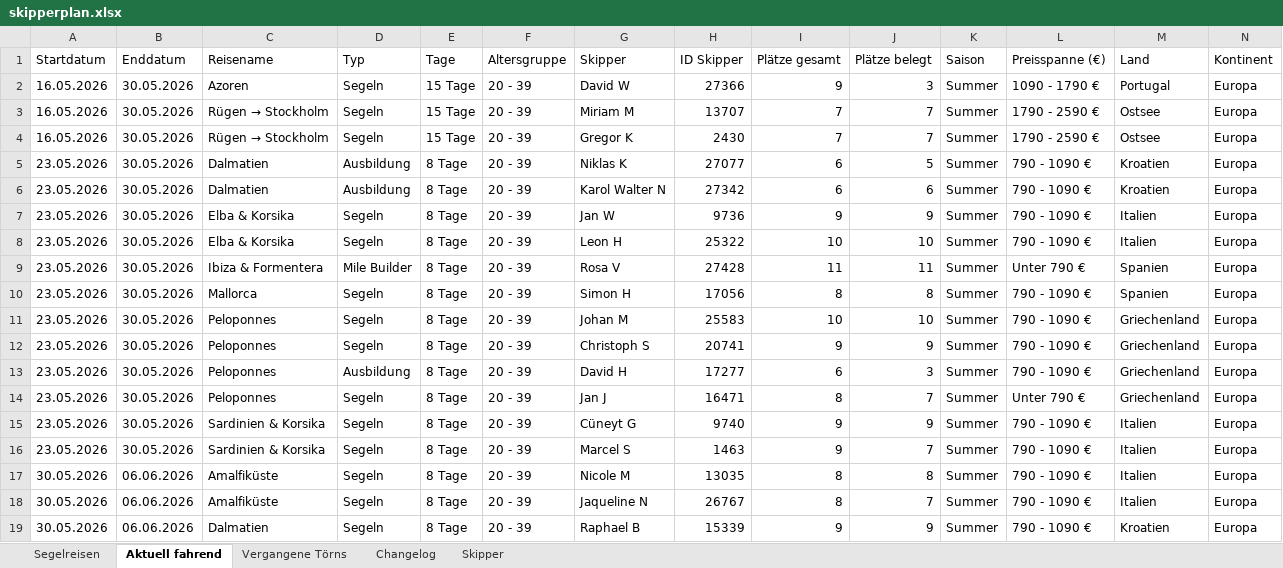
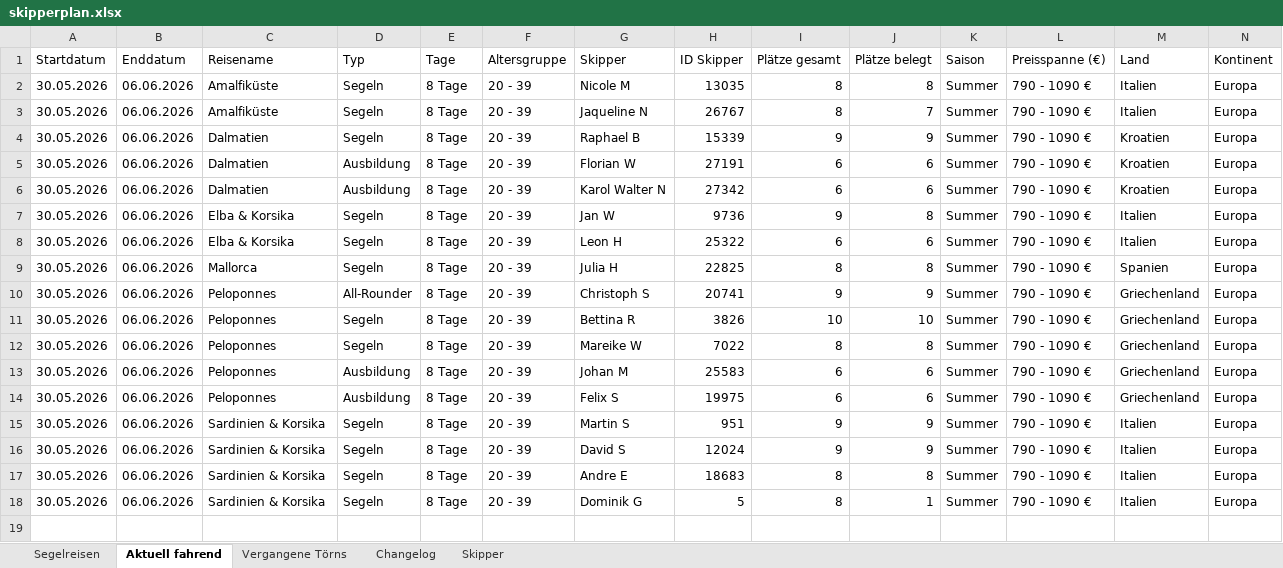
Before and after one commit to WolkeYachting/Skipperplan, an Excel workbook: skipperplan.xlsx, sheet Aktuell fahrend, drawn as a sheet; only a part is shown; the shorter side is filled out with more unchanged rows; values as stored, in another font and other column widths than the file's, no cell formats; rows hold the shown columns only; the diff names each change by its address in the sheet, - before the commit and + after, or states it on an @@ line.

```diff
--- a/skipperplan.xlsx (sheet Aktuell fahrend)
+++ b/skipperplan.xlsx (sheet Aktuell fahrend)
-row 2: 16.05.2026 | 30.05.2026 | Azoren | Segeln | 15 Tage | 20 - 39 | David W | 27366 | 9 | 3 | Summer | 1090 - 1790 € | Portugal | Europa
-row 3: 16.05.2026 | 30.05.2026 | Rügen → Stockholm | Segeln | 15 Tage | 20 - 39 | Miriam M | 13707 | 7 | 7 | Summer | 1790 - 2590 € | Ostsee | Europa
-row 4: 16.05.2026 | 30.05.2026 | Rügen → Stockholm | Segeln | 15 Tage | 20 - 39 | Gregor K | 2430 | 7 | 7 | Summer | 1790 - 2590 € | Ostsee | Europa
-row 5: 23.05.2026 | 30.05.2026 | Dalmatien | Ausbildung | 8 Tage | 20 - 39 | Niklas K | 27077 | 6 | 5 | Summer | 790 - 1090 € | Kroatien | Europa
-row 6: 23.05.2026 | 30.05.2026 | Dalmatien | Ausbildung | 8 Tage | 20 - 39 | Karol Walter N | 27342 | 6 | 6 | Summer | 790 - 1090 € | Kroatien | Europa
-row 7: 23.05.2026 | 30.05.2026 | Elba & Korsika | Segeln | 8 Tage | 20 - 39 | Jan W | 9736 | 9 | 9 | Summer | 790 - 1090 € | Italien | Europa
-row 8: 23.05.2026 | 30.05.2026 | Elba & Korsika | Segeln | 8 Tage | 20 - 39 | Leon H | 25322 | 10 | 10 | Summer | 790 - 1090 € | Italien | Europa
-row 9: 23.05.2026 | 30.05.2026 | Ibiza & Formentera | Mile Builder | 8 Tage | 20 - 39 | Rosa V | 27428 | 11 | 11 | Summer | Unter 790 € | Spanien | Europa
-row 10: 23.05.2026 | 30.05.2026 | Mallorca | Segeln | 8 Tage | 20 - 39 | Simon H | 17056 | 8 | 8 | Summer | 790 - 1090 € | Spanien | Europa
-row 11: 23.05.2026 | 30.05.2026 | Peloponnes | Segeln | 8 Tage | 20 - 39 | Johan M | 25583 | 10 | 10 | Summer | 790 - 1090 € | Griechenland | Europa
-row 12: 23.05.2026 | 30.05.2026 | Peloponnes | Segeln | 8 Tage | 20 - 39 | Christoph S | 20741 | 9 | 9 | Summer | 790 - 1090 € | Griechenland | Europa
-row 13: 23.05.2026 | 30.05.2026 | Peloponnes | Ausbildung | 8 Tage | 20 - 39 | David H | 17277 | 6 | 3 | Summer | 790 - 1090 € | Griechenland | Europa
-row 14: 23.05.2026 | 30.05.2026 | Peloponnes | Segeln | 8 Tage | 20 - 39 | Jan J | 16471 | 8 | 7 | Summer | Unter 790 € | Griechenland | Europa
-row 15: 23.05.2026 | 30.05.2026 | Sardinien & Korsika | Segeln | 8 Tage | 20 - 39 | Cüneyt G | 9740 | 9 | 9 | Summer | 790 - 1090 € | Italien | Europa
-row 16: 23.05.2026 | 30.05.2026 | Sardinien & Korsika | Segeln | 8 Tage | 20 - 39 | Marcel S | 1463 | 9 | 7 | Summer | 790 - 1090 € | Italien | Europa
```
Also changed, not shown: sheet Vergangene Törns, sheet Segelreisen, sheet Changelog, sheet Skipper, cell formats.
